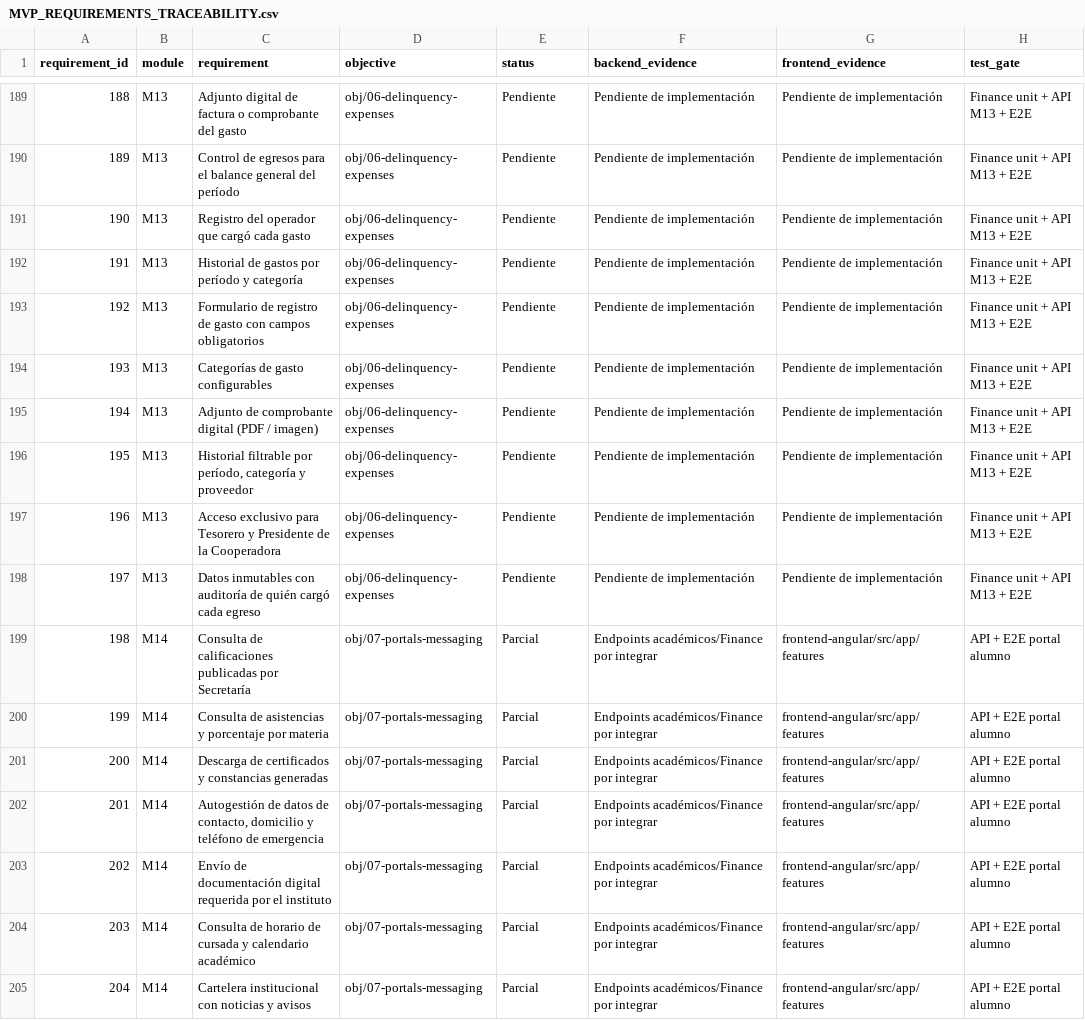
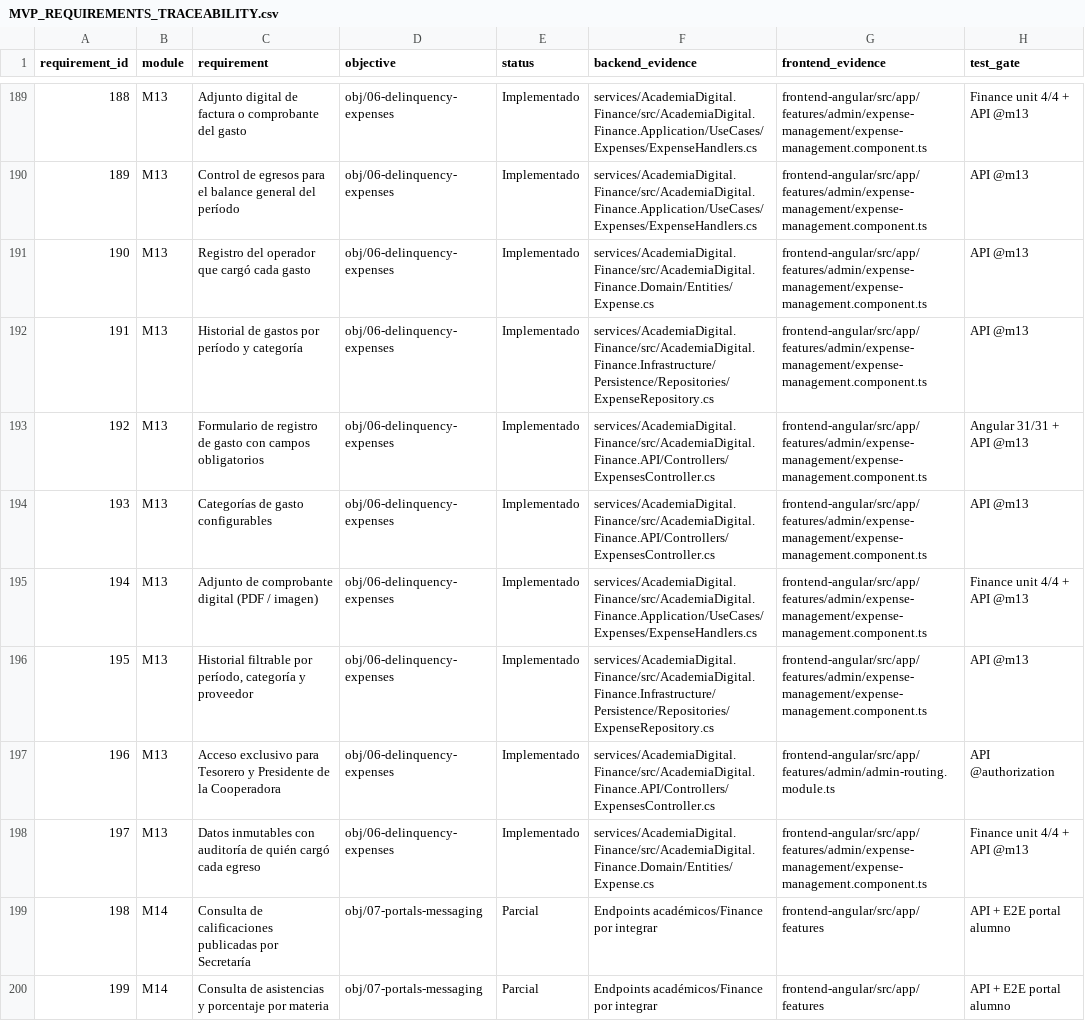
Before and after one commit to sergioortiz17/AcademiaDigital, a CSV file: backend-dotnet/docs/MVP_REQUIREMENTS_TRACEABILITY.csv, drawn as a sheet; only a part is shown, gaps mark what is left out; the shorter side is filled out with more unchanged rows; the diff covers the shown part only.

Commit message:
feat(finance): complete delinquency and expense modules

```diff
--- a/backend-dotnet/docs/MVP_REQUIREMENTS_TRACEABILITY.csv
+++ b/backend-dotnet/docs/MVP_REQUIREMENTS_TRACEABILITY.csv
@@ -189,11 +189,11 @@ requirement_id,module,requirement,objective,status,backend_evidence,frontend_evi
-"188","M13","Adjunto digital de factura o comprobante del gasto","obj/06-delinquency-expenses","Pendiente","Pendiente de implementación","Pendiente de implementación","Finance unit + API M13 + E2E"
-"189","M13","Control de egresos para el balance general del período","obj/06-delinquency-expenses","Pendiente","Pendiente de implementación","Pendiente de implementación","Finance unit + API M13 + E2E"
-"190","M13","Registro del operador que cargó cada gasto","obj/06-delinquency-expenses","Pendiente","Pendiente de implementación","Pendiente de implementación","Finance unit + API M13 + E2E"
-"191","M13","Historial de gastos por período y categoría","obj/06-delinquency-expenses","Pendiente","Pendiente de implementación","Pendiente de implementación","Finance unit + API M13 + E2E"
-"192","M13","Formulario de registro de gasto con campos obligatorios","obj/06-delinquency-expenses","Pendiente","Pendiente de implementación","Pendiente de implementación","Finance unit + API M13 + E2E"
-"193","M13","Categorías de gasto configurables","obj/06-delinquency-expenses","Pendiente","Pendiente de implementación","Pendiente de implementación","Finance unit + API M13 + E2E"
-"194","M13","Adjunto de comprobante digital (PDF / imagen)","obj/06-delinquency-expenses","Pendiente","Pendiente de implementación","Pendiente de implementación","Finance unit + API M13 + E2E"
-"195","M13","Historial filtrable por período, categoría y proveedor","obj/06-delinquency-expenses","Pendiente","Pendiente de implementación","Pendiente de implementación","Finance unit + API M13 + E2E"
-"196","M13","Acceso exclusivo para Tesorero y Presidente de la Cooperadora","obj/06-delinquency-expenses","Pendiente","Pendiente de implementación","Pendiente de implementación","Finance unit + API M13 + E2E"
-"197","M13","Datos inmutables con auditoría de quién cargó cada egreso","obj/06-delinquency-expenses","Pendiente","Pendiente de implementación","Pendiente de implementación","Finance unit + API M13 + E2E"
+"188","M13","Adjunto digital de factura o comprobante del gasto","obj/06-delinquency-expenses","Implementado","services/AcademiaDigital.Finance/src/AcademiaDigital.Finance.Application/UseCases/Expenses/ExpenseHandlers.cs","frontend-angular/src/app/features/admin/expense-management/expense-management.component.ts","Finance unit 4/4 + API @m13"
+"189","M13","Control de egresos para el balance general del período","obj/06-delinquency-expenses","Implementado","services/AcademiaDigital.Finance/src/AcademiaDigital.Finance.Application/UseCases/Expenses/ExpenseHandlers.cs","frontend-angular/src/app/features/admin/expense-management/expense-management.component.ts","API @m13"
+"190","M13","Registro del operador que cargó cada gasto","obj/06-delinquency-expenses","Implementado","services/AcademiaDigital.Finance/src/AcademiaDigital.Finance.Domain/Entities/Expense.cs","frontend-angular/src/app/features/admin/expense-management/expense-management.component.ts","API @m13"
+"191","M13","Historial de gastos por período y categoría","obj/06-delinquency-expenses","Implementado","services/AcademiaDigital.Finance/src/AcademiaDigital.Finance.Infrastructure/Persistence/Repositories/ExpenseRepository.cs","frontend-angular/src/app/features/admin/expense-management/expense-management.component.ts","API @m13"
+"192","M13","Formulario de registro de gasto con campos obligatorios","obj/06-delinquency-expenses","Implementado","services/AcademiaDigital.Finance/src/AcademiaDigital.Finance.API/Controllers/ExpensesController.cs","frontend-angular/src/app/features/admin/expense-management/expense-management.component.ts","Angular 31/31 + API @m13"
+"193","M13","Categorías de gasto configurables","obj/06-delinquency-expenses","Implementado","services/AcademiaDigital.Finance/src/AcademiaDigital.Finance.API/Controllers/ExpensesController.cs","frontend-angular/src/app/features/admin/expense-management/expense-management.component.ts","API @m13"
+"194","M13","Adjunto de comprobante digital (PDF / imagen)","obj/06-delinquency-expenses","Implementado","services/AcademiaDigital.Finance/src/AcademiaDigital.Finance.Application/UseCases/Expenses/ExpenseHandlers.cs","frontend-angular/src/app/features/admin/expense-management/expense-management.component.ts","Finance unit 4/4 + API @m13"
+"195","M13","Historial filtrable por período, categoría y proveedor","obj/06-delinquency-expenses","Implementado","services/AcademiaDigital.Finance/src/AcademiaDigital.Finance.Infrastructure/Persistence/Repositories/ExpenseRepository.cs","frontend-angular/src/app/features/admin/expense-management/expense-management.component.ts","API @m13"
+"196","M13","Acceso exclusivo para Tesorero y Presidente de la Cooperadora","obj/06-delinquency-expenses","Implementado","services/AcademiaDigital.Finance/src/AcademiaDigital.Finance.API/Controllers/ExpensesController.cs","frontend-angular/src/app/features/admin/admin-routing.module.ts","API @authorization"
+"197","M13","Datos inmutables con auditoría de quién cargó cada egreso","obj/06-delinquency-expenses","Implementado","services/AcademiaDigital.Finance/src/AcademiaDigital.Finance.Domain/Entities/Expense.cs","frontend-angular/src/app/features/admin/expense-management/expense-management.component.ts","Finance unit 4/4 + API @m13"
 "198","M14","Consulta de calificaciones publicadas por Secretaría","obj/07-portals-messaging","Parcial","Endpoints académicos/Finance por integrar","frontend-angular/src/app/features","API + E2E portal alumno"
```
Also changed, not shown: 56 edited cells elsewhere in this file, 48 other files.
